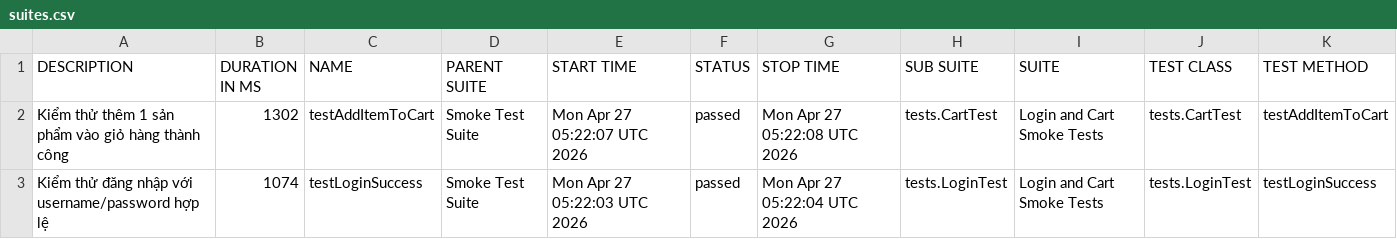
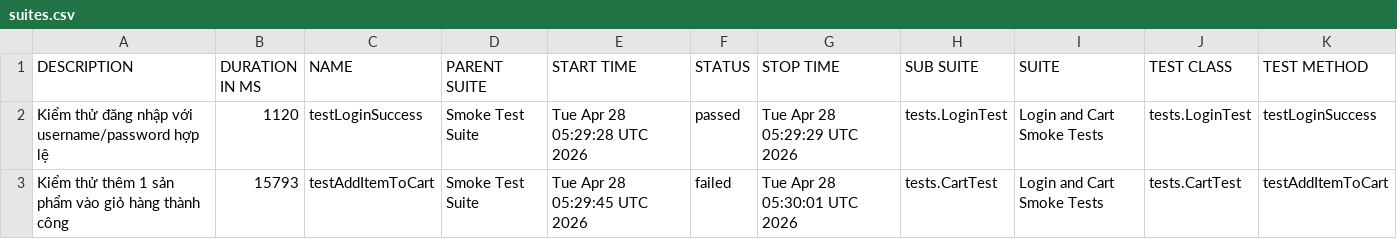
Before and after one commit to tranleanhdai/selenium-framework, a CSV file: data/suites.csv, drawn as a sheet.

```diff
--- a/data/suites.csv
+++ b/data/suites.csv
@@ -1,3 +1,3 @@
 "DESCRIPTION","DURATION IN MS","NAME","PARENT SUITE","START TIME","STATUS","STOP TIME","SUB SUITE","SUITE","TEST CLASS","TEST METHOD"
-"Kiểm thử thêm 1 sản phẩm vào giỏ hàng thành công","1302","testAddItemToCart","Smoke Test Suite","Mon Apr 27 05:22:07 UTC 2026","passed","Mon Apr 27 05:22:08 UTC 2026","tests.CartTest","Login and Cart Smoke Tests","tests.CartTest","testAddItemToCart"
-"Kiểm thử đăng nhập với username/password hợp lệ","1074","testLoginSuccess","Smoke Test Suite","Mon Apr 27 05:22:03 UTC 2026","passed","Mon Apr 27 05:22:04 UTC 2026","tests.LoginTest","Login and Cart Smoke Tests","tests.LoginTest","testLoginSuccess"
+"Kiểm thử đăng nhập với username/password hợp lệ","1120","testLoginSuccess","Smoke Test Suite","Tue Apr 28 05:29:28 UTC 2026","passed","Tue Apr 28 05:29:29 UTC 2026","tests.LoginTest","Login and Cart Smoke Tests","tests.LoginTest","testLoginSuccess"
+"Kiểm thử thêm 1 sản phẩm vào giỏ hàng thành công","15793","testAddItemToCart","Smoke Test Suite","Tue Apr 28 05:29:45 UTC 2026","failed","Tue Apr 28 05:30:01 UTC 2026","tests.CartTest","Login and Cart Smoke Tests","tests.CartTest","testAddItemToCart"
```
Also changed, not shown: 37 other files.
